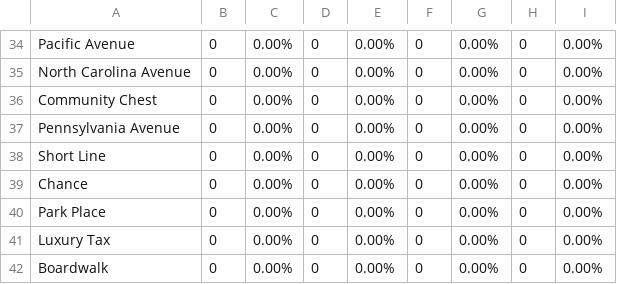
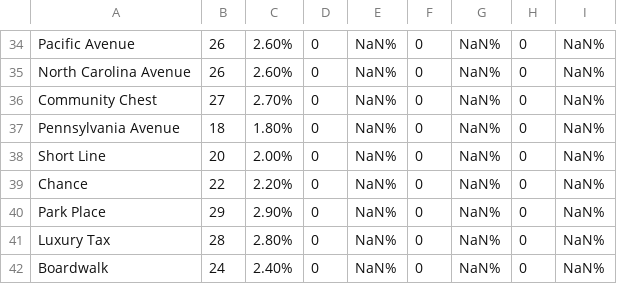
Before and after one commit to Durpus02/ProgrammingProject04, a CSV file: output/stratAsimTEST.csv, drawn as a sheet; only a part is shown, gaps mark what is left out; the diff covers the shown part only; the diff names each change by its address in the sheet, - before the commit and + after, or states it on an @@ line.

```diff
--- a/output/stratAsimTEST.csv
+++ b/output/stratAsimTEST.csv
-B34:B35: 0
+B34:B35: 26
-C34:C35: 0.00%
+C34:C35: 2.60%
-E34:E42: 0.00%
+E34:E42: NaN%
-G34:G42: 0.00%
+G34:G42: NaN%
-I34:I42: 0.00%
+I34:I42: NaN%
-B36: 0
+B36: 27
-C36: 0.00%
+C36: 2.70%
-B37: 0
+B37: 18
-C37: 0.00%
+C37: 1.80%
-B38: 0
+B38: 20
-C38: 0.00%
+C38: 2.00%
-B39: 0
+B39: 22
-C39: 0.00%
+C39: 2.20%
-B40: 0
+B40: 29
-C40: 0.00%
+C40: 2.90%
-B41: 0
+B41: 28
-C41: 0.00%
+C41: 2.80%
-B42: 0
+B42: 24
-C42: 0.00%
+C42: 2.40%
```
Also changed, not shown: 155 edited cells elsewhere in this file, output/stratBsimTEST.csv, 1 other file.
